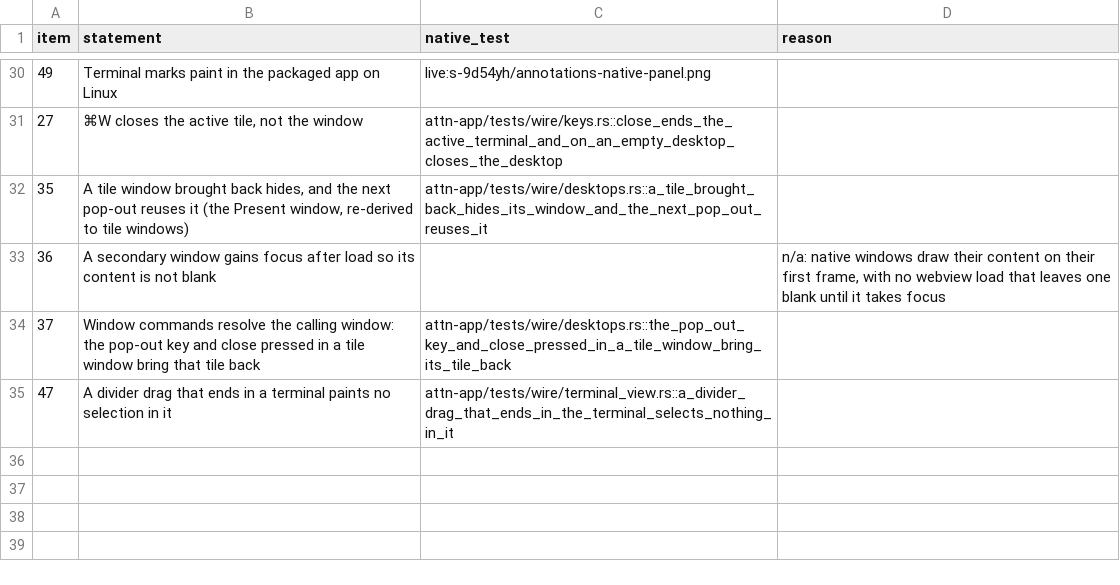
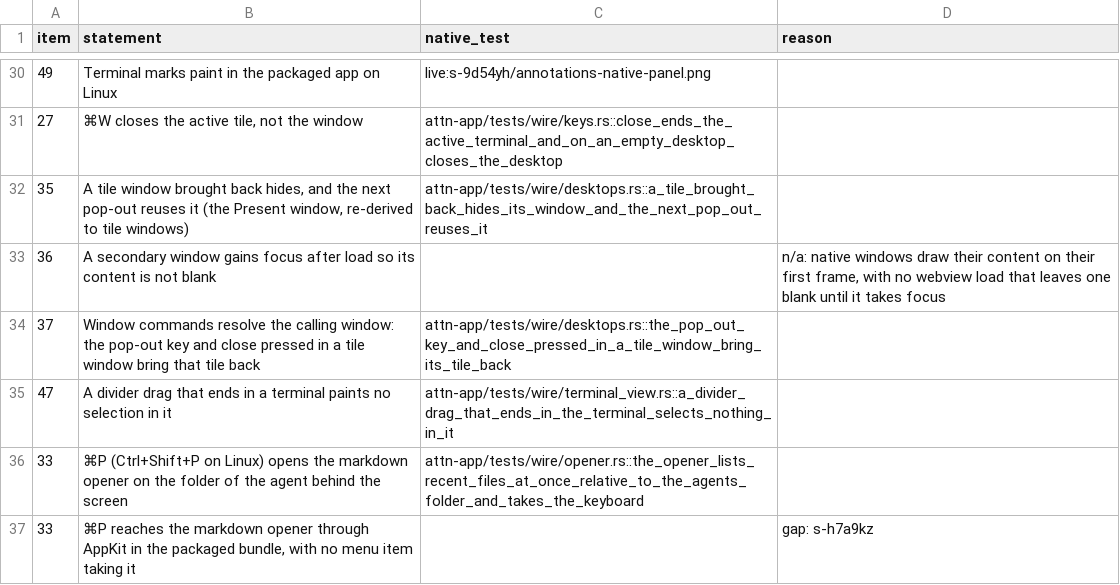
Before and after one commit to SolenesInc/attn, a TSV file: native/parity/checklist.tsv, drawn as a sheet; only a part is shown, gaps mark what is left out.

```diff
--- a/native/parity/checklist.tsv
+++ b/native/parity/checklist.tsv
@@ -35 +35,3 @@ item	statement	native_test	reason
 47	A divider drag that ends in a terminal paints no selection in it	attn-app/tests/wire/terminal_view.rs::a_divider_drag_that_ends_in_the_terminal_selects_nothing_in_it	
+33	⌘P (Ctrl+Shift+P on Linux) opens the markdown opener on the folder of the agent behind the screen	attn-app/tests/wire/opener.rs::the_opener_lists_recent_files_at_once_relative_to_the_agents_folder_and_takes_the_keyboard	
+33	⌘P reaches the markdown opener through AppKit in the packaged bundle, with no menu item taking it		gap: s-h7a9kz
```
Also changed, not shown: native/parity/wire.tsv, 14 other files.
